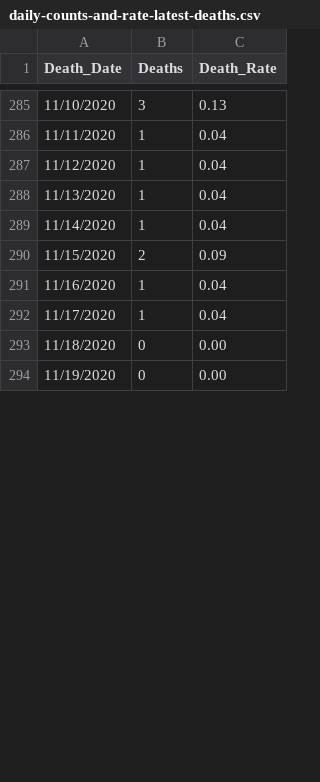
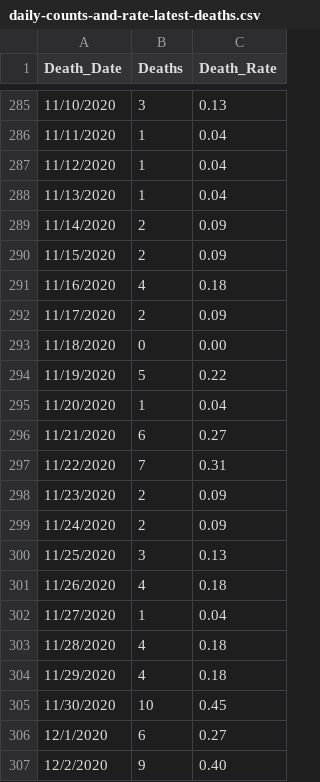
Before and after one commit to abrauninger/covid-dashboard, a CSV file: king-county-data-download/daily-counts-and-rate-latest-deaths.csv, drawn as a sheet; only a part is shown, gaps mark what is left out; the diff covers the shown part only.

```diff
--- a/king-county-data-download/daily-counts-and-rate-latest-deaths.csv
+++ b/king-county-data-download/daily-counts-and-rate-latest-deaths.csv
@@ -288,7 +288,20 @@
 11/13/2020,1,0.04
-11/14/2020,1,0.04
+11/14/2020,2,0.09
 11/15/2020,2,0.09
-11/16/2020,1,0.04
-11/17/2020,1,0.04
+11/16/2020,4,0.18
+11/17/2020,2,0.09
 11/18/2020,0,0.00
-11/19/2020,0,0.00
+11/19/2020,5,0.22
+11/20/2020,1,0.04
+11/21/2020,6,0.27
+11/22/2020,7,0.31
+11/23/2020,2,0.09
+11/24/2020,2,0.09
+11/25/2020,3,0.13
+11/26/2020,4,0.18
+11/27/2020,1,0.04
+11/28/2020,4,0.18
+11/29/2020,4,0.18
+11/30/2020,10,0.45
+12/1/2020,6,0.27
+12/2/2020,9,0.40
```
Also changed, not shown: 8 added rows and 27 edited cells elsewhere in this file, king-county-data-download/daily-counts-and-rate-latest-hospitalizations.csv, king-county-data-download/daily-counts-and-rate-latest-positives.csv, 3 other files.
